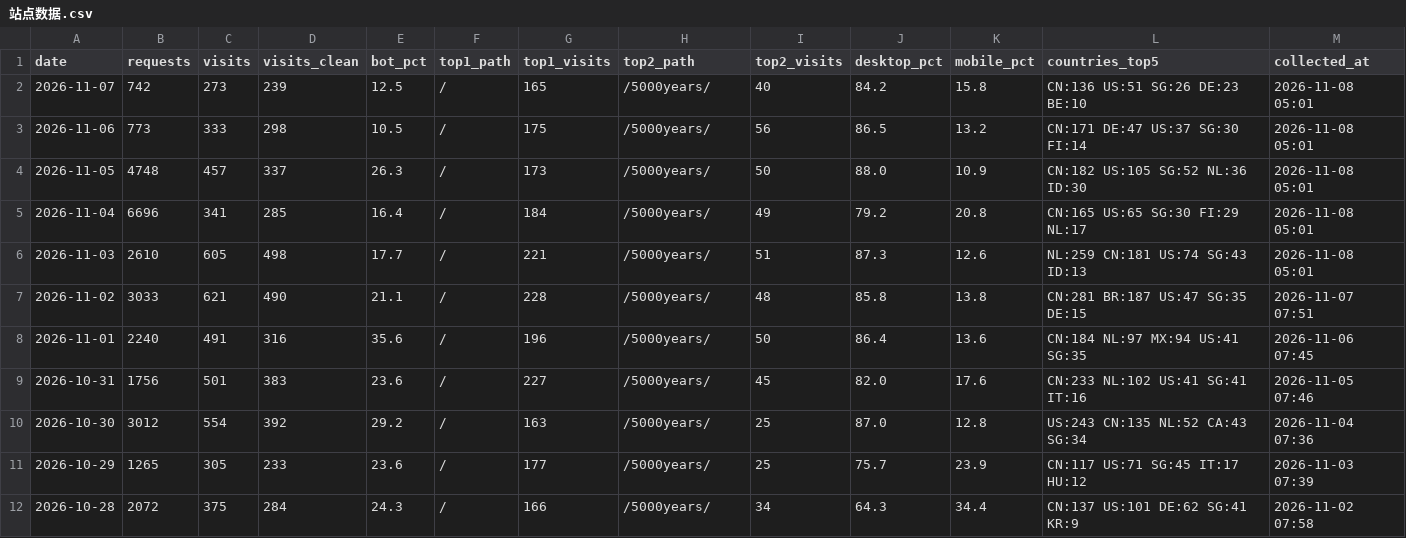
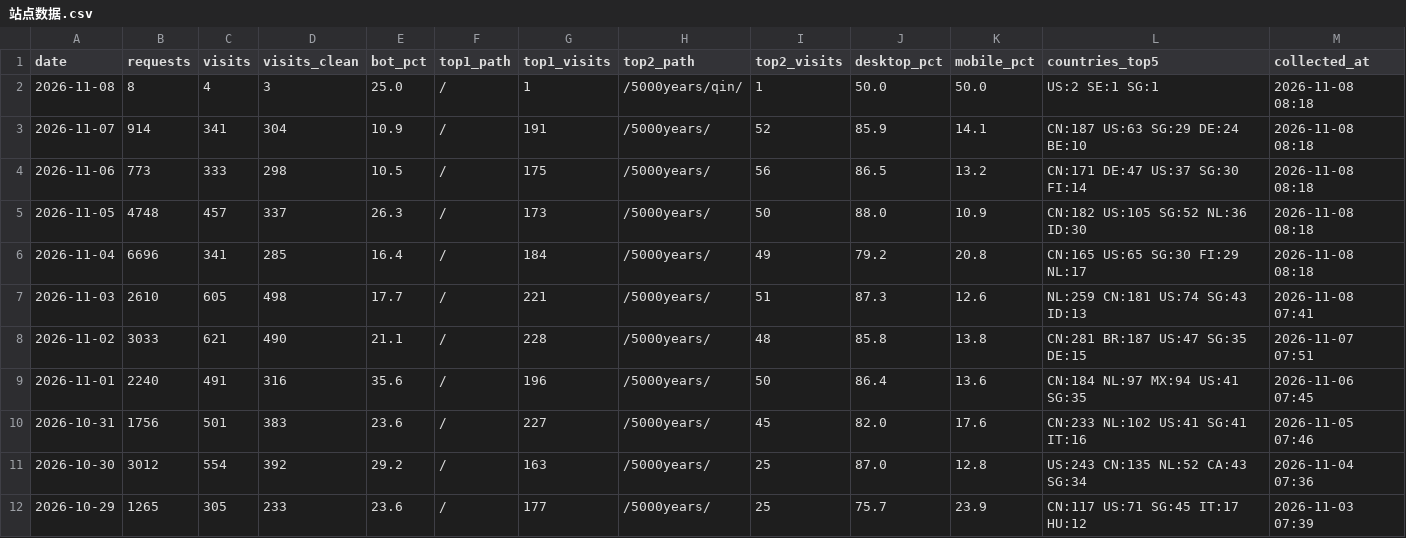
Before and after one commit to GeekBilly/theseventhrealm, a CSV file: 04-市场/03-推广获客/数据回收/站点分析/站点数据.csv, drawn as a sheet; only a part is shown; the shorter side is filled out with more unchanged rows.

```diff
--- a/04-市场/03-推广获客/数据回收/站点分析/站点数据.csv
+++ b/04-市场/03-推广获客/数据回收/站点分析/站点数据.csv
@@ -1,7 +1,8 @@
 date,requests,visits,visits_clean,bot_pct,top1_path,top1_visits,top2_path,top2_visits,desktop_pct,mobile_pct,countries_top5,collected_at
-2026-11-07,742,273,239,12.5,/,165,/5000years/,40,84.2,15.8,CN:136 US:51 SG:26 DE:23 BE:10,2026-11-08 05:01
-2026-11-06,773,333,298,10.5,/,175,/5000years/,56,86.5,13.2,CN:171 DE:47 US:37 SG:30 FI:14,2026-11-08 05:01
-2026-11-05,4748,457,337,26.3,/,173,/5000years/,50,88.0,10.9,CN:182 US:105 SG:52 NL:36 ID:30,2026-11-08 05:01
-2026-11-04,6696,341,285,16.4,/,184,/5000years/,49,79.2,20.8,CN:165 US:65 SG:30 FI:29 NL:17,2026-11-08 05:01
-2026-11-03,2610,605,498,17.7,/,221,/5000years/,51,87.3,12.6,NL:259 CN:181 US:74 SG:43 ID:13,2026-11-08 05:01
+2026-11-08,8,4,3,25.0,/,1,/5000years/qin/,1,50.0,50.0,US:2 SE:1 SG:1,2026-11-08 08:18
+2026-11-07,914,341,304,10.9,/,191,/5000years/,52,85.9,14.1,CN:187 US:63 SG:29 DE:24 BE:10,2026-11-08 08:18
+2026-11-06,773,333,298,10.5,/,175,/5000years/,56,86.5,13.2,CN:171 DE:47 US:37 SG:30 FI:14,2026-11-08 08:18
+2026-11-05,4748,457,337,26.3,/,173,/5000years/,50,88.0,10.9,CN:182 US:105 SG:52 NL:36 ID:30,2026-11-08 08:18
+2026-11-04,6696,341,285,16.4,/,184,/5000years/,49,79.2,20.8,CN:165 US:65 SG:30 FI:29 NL:17,2026-11-08 08:18
+2026-11-03,2610,605,498,17.7,/,221,/5000years/,51,87.3,12.6,NL:259 CN:181 US:74 SG:43 ID:13,2026-11-08 07:41
 2026-11-02,3033,621,490,21.1,/,228,/5000years/,48,85.8,13.8,CN:281 BR:187 US:47 SG:35 DE:15,2026-11-07 07:51
```
Also changed, not shown: 11-运营/data/订阅数据.csv, 8 other files.
